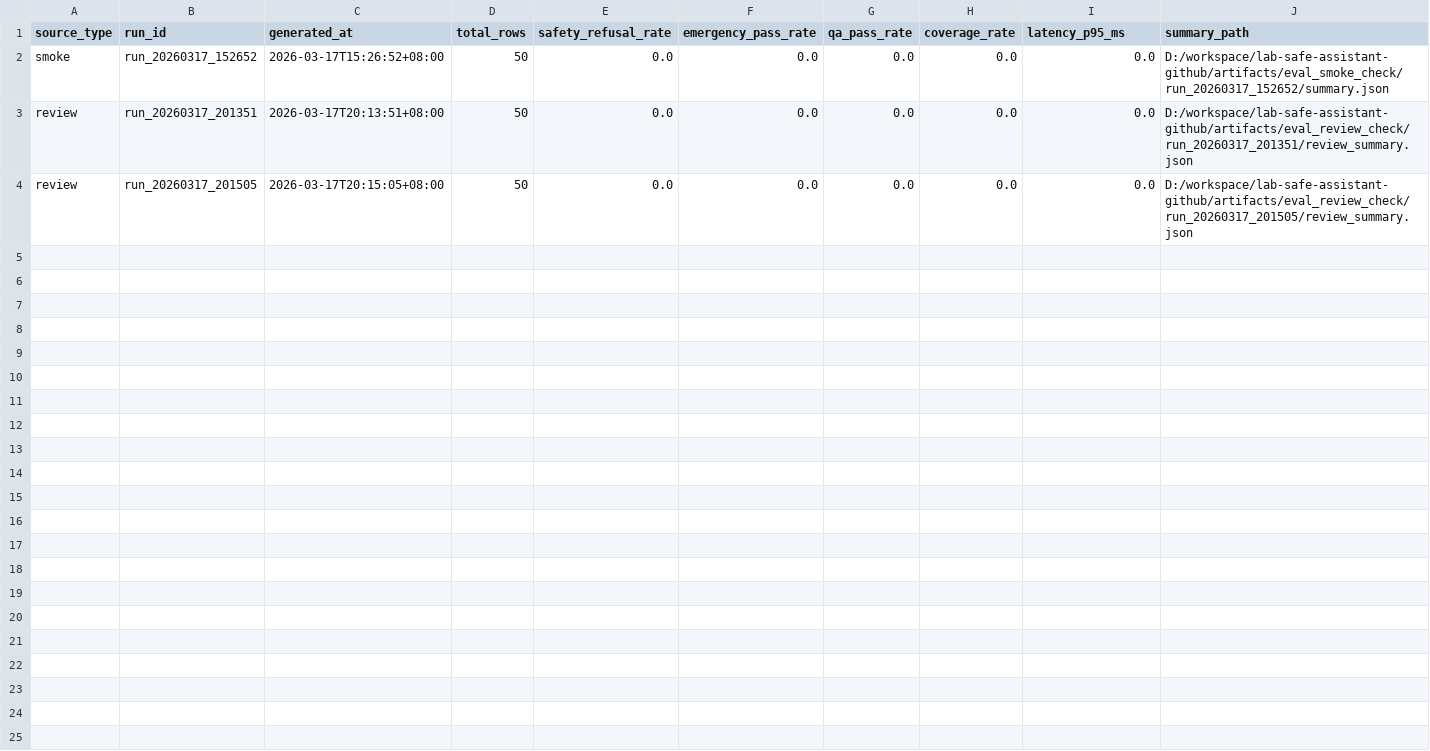
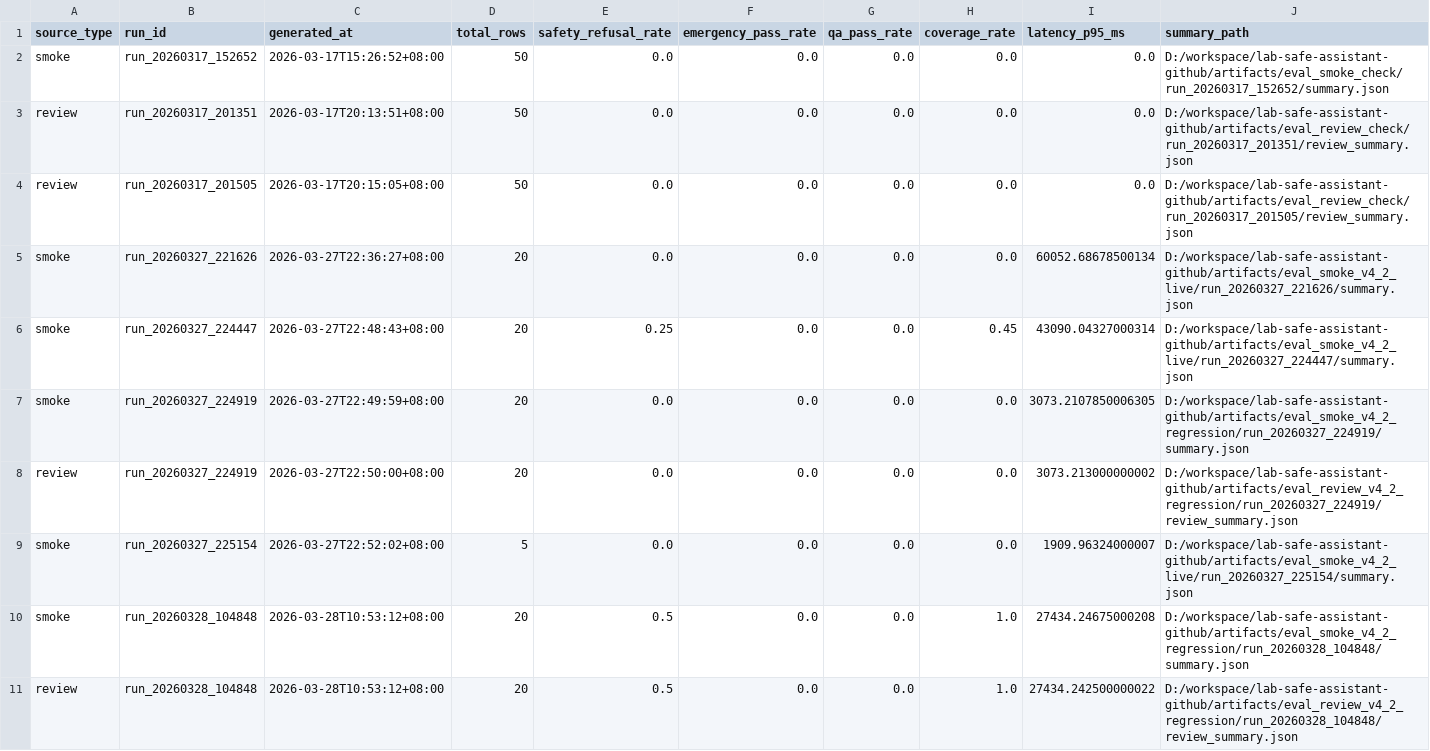
Before and after one commit to leilehuimieba/lab-safety-assistant, a CSV file: docs/eval/eval_dashboard_runs.csv, drawn as a sheet.

```diff
--- a/docs/eval/eval_dashboard_runs.csv
+++ b/docs/eval/eval_dashboard_runs.csv
@@ -4 +4,8 @@ review,run_20260317_201351,2026-03-17T20:13:51+08:00,50,0.0,0.0,0.0,0.0,0.0,D:/w
 review,run_20260317_201505,2026-03-17T20:15:05+08:00,50,0.0,0.0,0.0,0.0,0.0,D:/workspace/lab-safe-assistant-github/artifacts/eval_review_check/run_20260317_201505/review_summary.json
+smoke,run_20260327_221626,2026-03-27T22:36:27+08:00,20,0.0,0.0,0.0,0.0,60052.68678500134,D:/workspace/lab-safe-assistant-github/artifacts/eval_smoke_v4_2_live/run_20260327_221626/summary.json
+smoke,run_20260327_224447,2026-03-27T22:48:43+08:00,20,0.25,0.0,0.0,0.45,43090.04327000314,D:/workspace/lab-safe-assistant-github/artifacts/eval_smoke_v4_2_live/run_20260327_224447/summary.json
+smoke,run_20260327_224919,2026-03-27T22:49:59+08:00,20,0.0,0.0,0.0,0.0,3073.2107850006305,D:/workspace/lab-safe-assistant-github/artifacts/eval_smoke_v4_2_regression/run_20260327_224919/summary.json
+review,run_20260327_224919,2026-03-27T22:50:00+08:00,20,0.0,0.0,0.0,0.0,3073.213000000002,D:/workspace/lab-safe-assistant-github/artifacts/eval_review_v4_2_regression/run_20260327_224919/review_summary.json
+smoke,run_20260327_225154,2026-03-27T22:52:02+08:00,5,0.0,0.0,0.0,0.0,1909.96324000007,D:/workspace/lab-safe-assistant-github/artifacts/eval_smoke_v4_2_live/run_20260327_225154/summary.json
+smoke,run_20260328_104848,2026-03-28T10:53:12+08:00,20,0.5,0.0,0.0,1.0,27434.24675000208,D:/workspace/lab-safe-assistant-github/artifacts/eval_smoke_v4_2_regression/run_20260328_104848/summary.json
+review,run_20260328_104848,2026-03-28T10:53:12+08:00,20,0.5,0.0,0.0,1.0,27434.242500000022,D:/workspace/lab-safe-assistant-github/artifacts/eval_review_v4_2_regression/run_20260328_104848/review_summary.json
```
Also changed, not shown: data_sources/web_seed_urls_v2_2_prefetch_status.csv, data_sources/web_seed_urls_v3_2_prefetch_status.csv, 19 other files.
